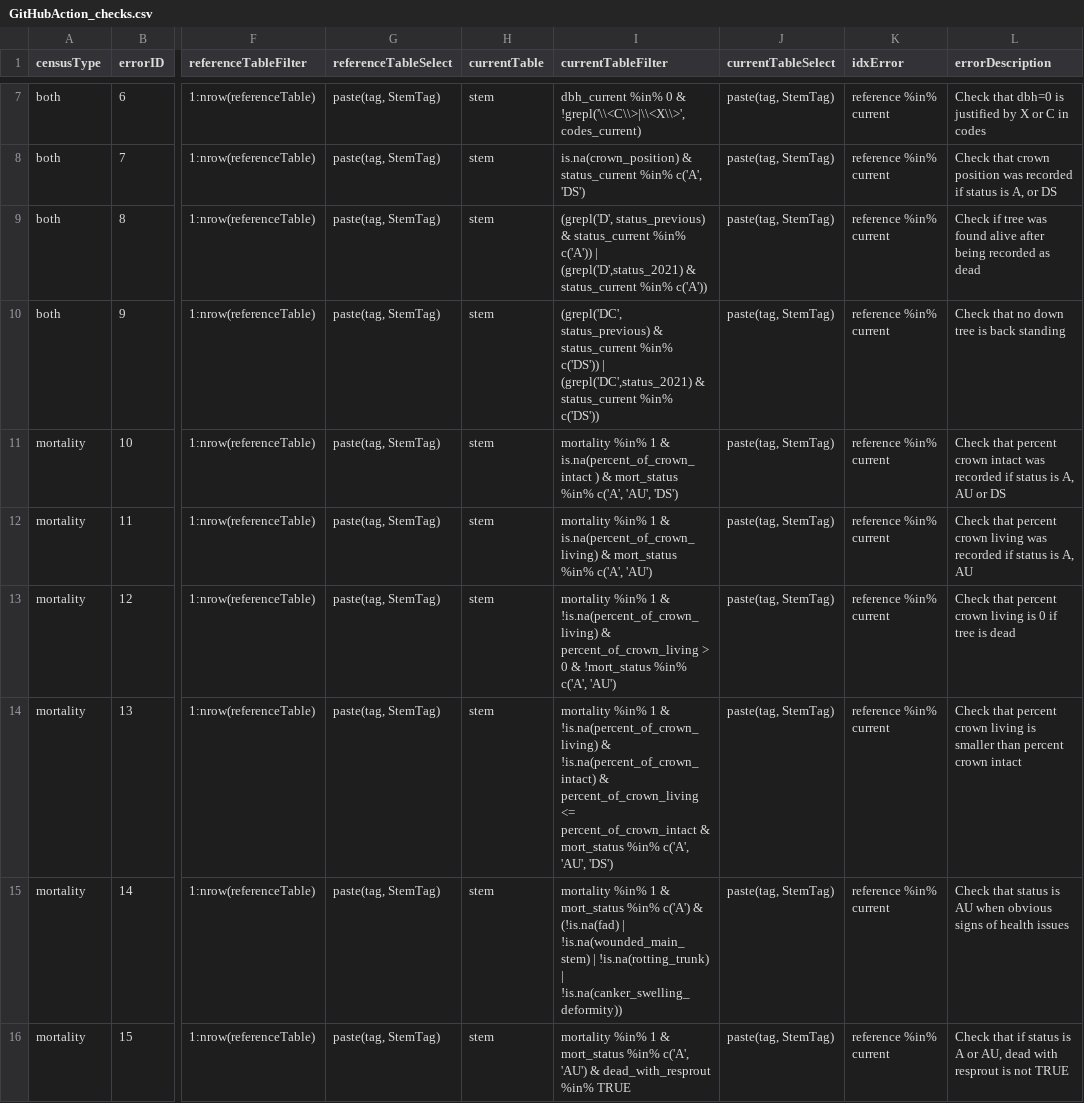
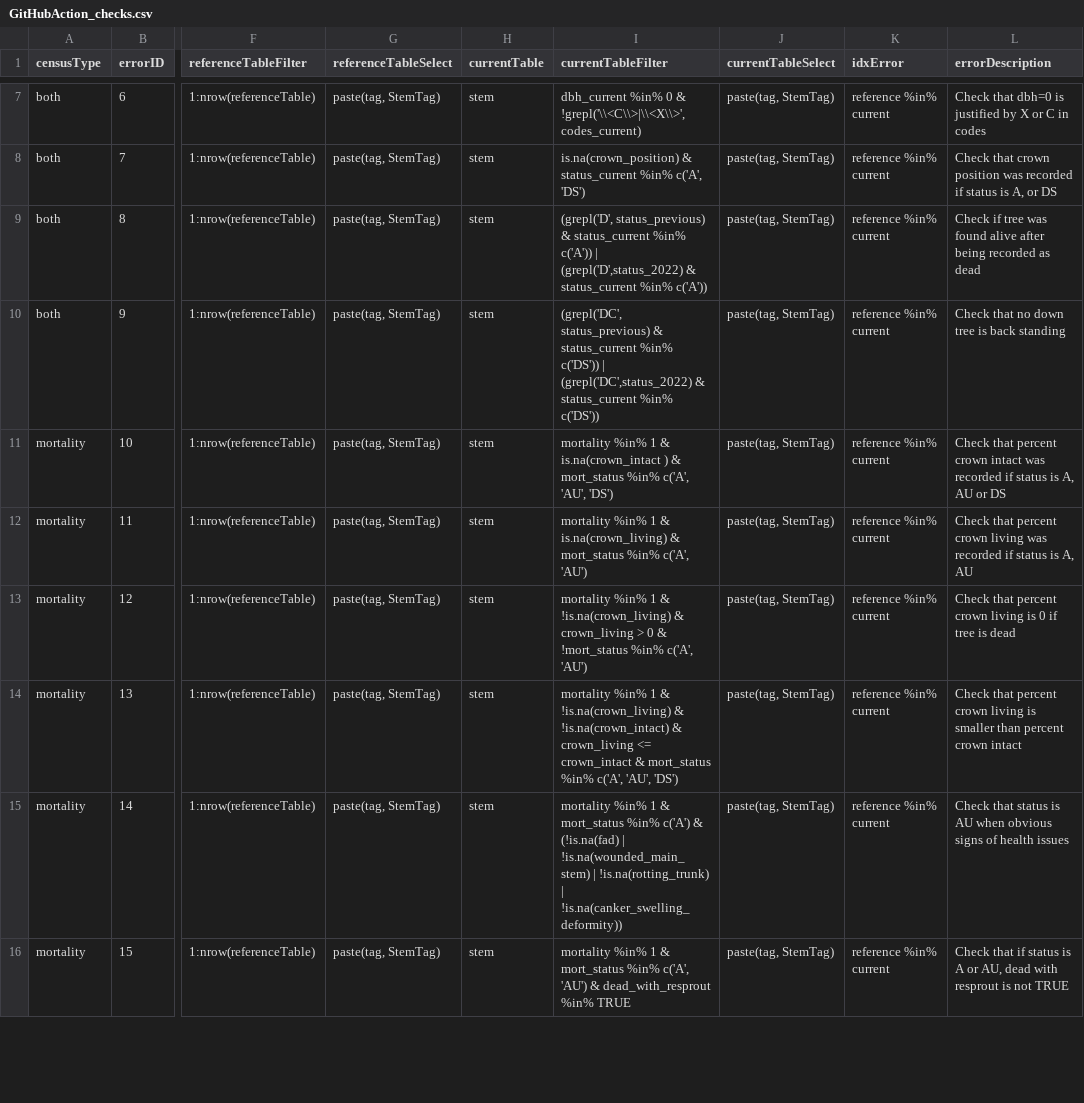
Before and after one commit to SCBI-ForestGEO/2023census, a CSV file: QAQC_reports/GitHubAction_checks.csv, drawn as a sheet; only a part is shown, gaps mark what is left out; the diff names each change by its address in the sheet, - before the commit and + after, or states it on an @@ line.

Commit message:
Update GitHubAction_checks.csv

```diff
--- a/QAQC_reports/GitHubAction_checks.csv
+++ b/QAQC_reports/GitHubAction_checks.csv
-I9 (currentTableFilter): …c('A')) | (grepl('D',status_2021) & status_current…
+I9 (currentTableFilter): …c('A')) | (grepl('D',status_2022) & status_current…
-I10 (currentTableFilter): …c('DS')) | (grepl('DC',status_2021) & status_current…
+I10 (currentTableFilter): …c('DS')) | (grepl('DC',status_2022) & status_current…
-I11 (currentTableFilter): …1 & is.na(percent_of_crown_intact ) &…
+I11 (currentTableFilter): …1 & is.na(crown_intact ) &…
-I12 (currentTableFilter): …1 & is.na(percent_of_crown_living) & mort_status…
+I12 (currentTableFilter): …1 & is.na(crown_living) & mort_status…
-I13 (currentTableFilter): …1 & !is.na(percent_of_crown_living) & percent_of_crown_living > 0…
+I13 (currentTableFilter): …1 & !is.na(crown_living) & crown_living > 0…
-I14 (currentTableFilter): …1 & !is.na(percent_of_crown_living) & !is.na(percent_of_crown_intact) & percent_of_crown_living <= percent_of_crown_intact & mort_status…
+I14 (currentTableFilter): …1 & !is.na(crown_living) & !is.na(crown_intact) & crown_living <= crown_intact & mort_status…
```
